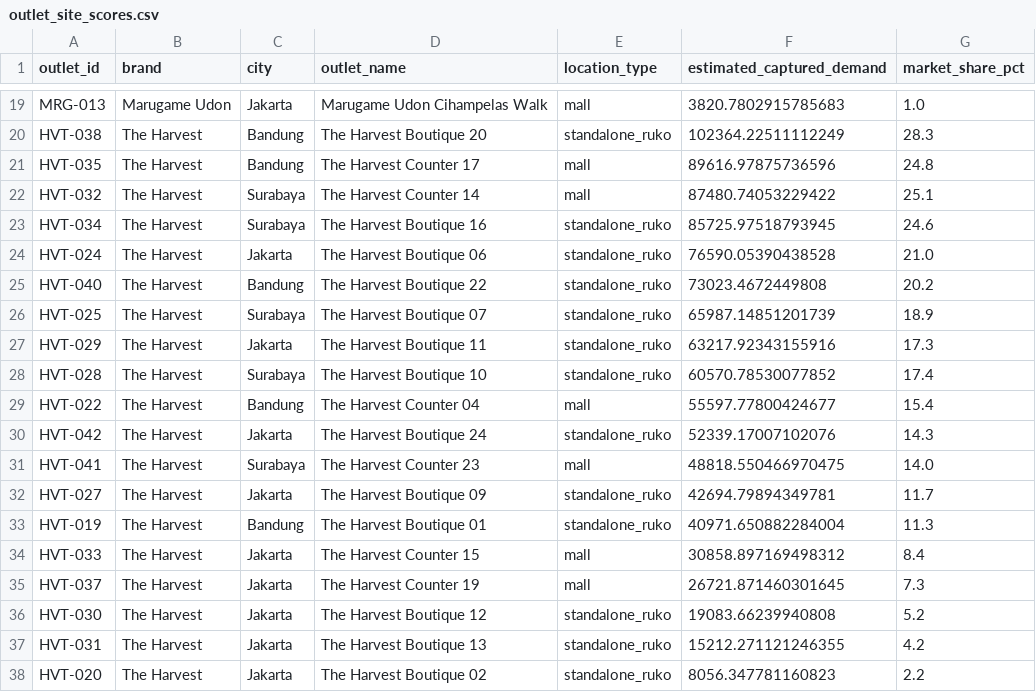
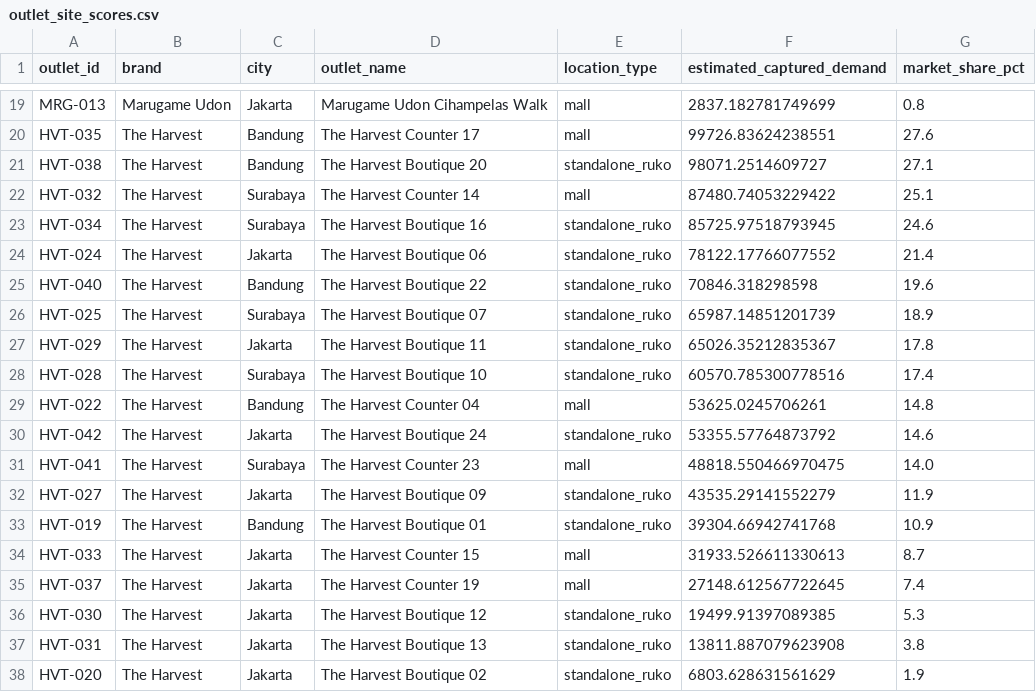
Before and after one commit to fajrunwm/location-analytics, a CSV file: outlet_site_scores.csv, drawn as a sheet; only a part is shown, gaps mark what is left out; removed rows and columns are numbered as before the commit, all else as after; the diff covers the shown part only; the diff names each change by its address in the sheet, - before the commit and + after, or states it on an @@ line.

```diff
--- a/outlet_site_scores.csv
+++ b/outlet_site_scores.csv
-F19 (estimated_captured_demand): 3820.7802915785683
+F19 (estimated_captured_demand): 2837.182781749699
-G19 (market_share_pct): 1.0
+G19 (market_share_pct): 0.8
-row 20: HVT-038 | The Harvest | Bandung | The Harvest Boutique 20 | standalone_ruko | 102364.22511112249 | 28.3
-F20 (estimated_captured_demand): 89616.97875736596
+F20 (estimated_captured_demand): 99726.83624238551
-G20 (market_share_pct): 24.8
+G20 (market_share_pct): 27.6
+row 21: HVT-038 | The Harvest | Bandung | The Harvest Boutique 20 | standalone_ruko | 98071.2514609727 | 27.1
-F24 (estimated_captured_demand): 76590.05390438528
+F24 (estimated_captured_demand): 78122.17766077552
-G24 (market_share_pct): 21.0
+G24 (market_share_pct): 21.4
-F25 (estimated_captured_demand): 73023.4672449808
+F25 (estimated_captured_demand): 70846.318298598
-G25 (market_share_pct): 20.2
+G25 (market_share_pct): 19.6
-F27 (estimated_captured_demand): 63217.92343155916
+F27 (estimated_captured_demand): 65026.35212835367
-G27 (market_share_pct): 17.3
+G27 (market_share_pct): 17.8
-F28 (estimated_captured_demand): 60570.78530077852
+F28 (estimated_captured_demand): 60570.785300778516
-F29 (estimated_captured_demand): 55597.77800424677
+F29 (estimated_captured_demand): 53625.0245706261
-G29 (market_share_pct): 15.4
+G29 (market_share_pct): 14.8
-F30 (estimated_captured_demand): 52339.17007102076
+F30 (estimated_captured_demand): 53355.57764873792
-G30 (market_share_pct): 14.3
+G30 (market_share_pct): 14.6
-F32 (estimated_captured_demand): 42694.79894349781
+F32 (estimated_captured_demand): 43535.29141552279
-G32 (market_share_pct): 11.7
+G32 (market_share_pct): 11.9
-F33 (estimated_captured_demand): 40971.650882284004
+F33 (estimated_captured_demand): 39304.66942741768
-G33 (market_share_pct): 11.3
+G33 (market_share_pct): 10.9
-F34 (estimated_captured_demand): 30858.897169498312
+F34 (estimated_captured_demand): 31933.526611330613
-G34 (market_share_pct): 8.4
+G34 (market_share_pct): 8.7
-F35 (estimated_captured_demand): 26721.871460301645
+F35 (estimated_captured_demand): 27148.612567722645
-G35 (market_share_pct): 7.3
+G35 (market_share_pct): 7.4
-F36 (estimated_captured_demand): 19083.66239940808
+F36 (estimated_captured_demand): 19499.91397089385
-G36 (market_share_pct): 5.2
+G36 (market_share_pct): 5.3
-F37 (estimated_captured_demand): 15212.271121246355
+F37 (estimated_captured_demand): 13811.887079623908
-G37 (market_share_pct): 4.2
+G37 (market_share_pct): 3.8
-F38 (estimated_captured_demand): 8056.347781160823
+F38 (estimated_captured_demand): 6803.628631561629
-G38 (market_share_pct): 2.2
+G38 (market_share_pct): 1.9
```
Also changed, not shown: 1 added row, 1 removed row and 40 edited cells elsewhere in this file, cannibalization_network.csv, cannibalization_pairs.csv, 3 other files.
